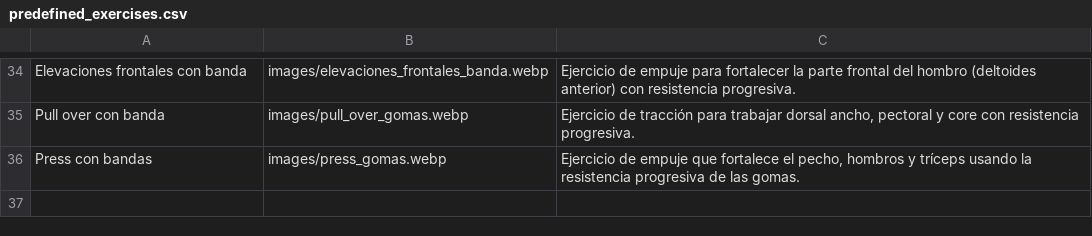
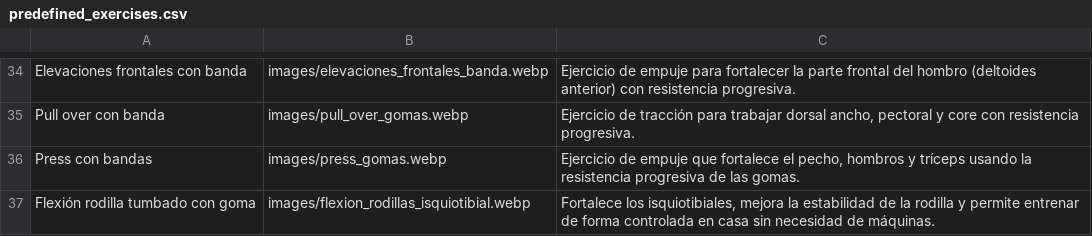
Before and after one commit to EnriqueGPZ/hitt, a CSV file: predefined_exercises.csv, drawn as a sheet; only a part is shown, gaps mark what is left out; the diff names each change by its address in the sheet, - before the commit and + after, or states it on an @@ line.

Commit message:
Update predefined_exercises.csv

```diff
--- a/predefined_exercises.csv
+++ b/predefined_exercises.csv
+row 37: Flexión rodilla tumbado con goma | images/flexion_rodillas_isquiotibial.webp | Fortalece los isquiotibiales, mejora la estabilidad de la rodilla y permite entrenar de forma controlada en casa sin necesidad de máquinas.
```
